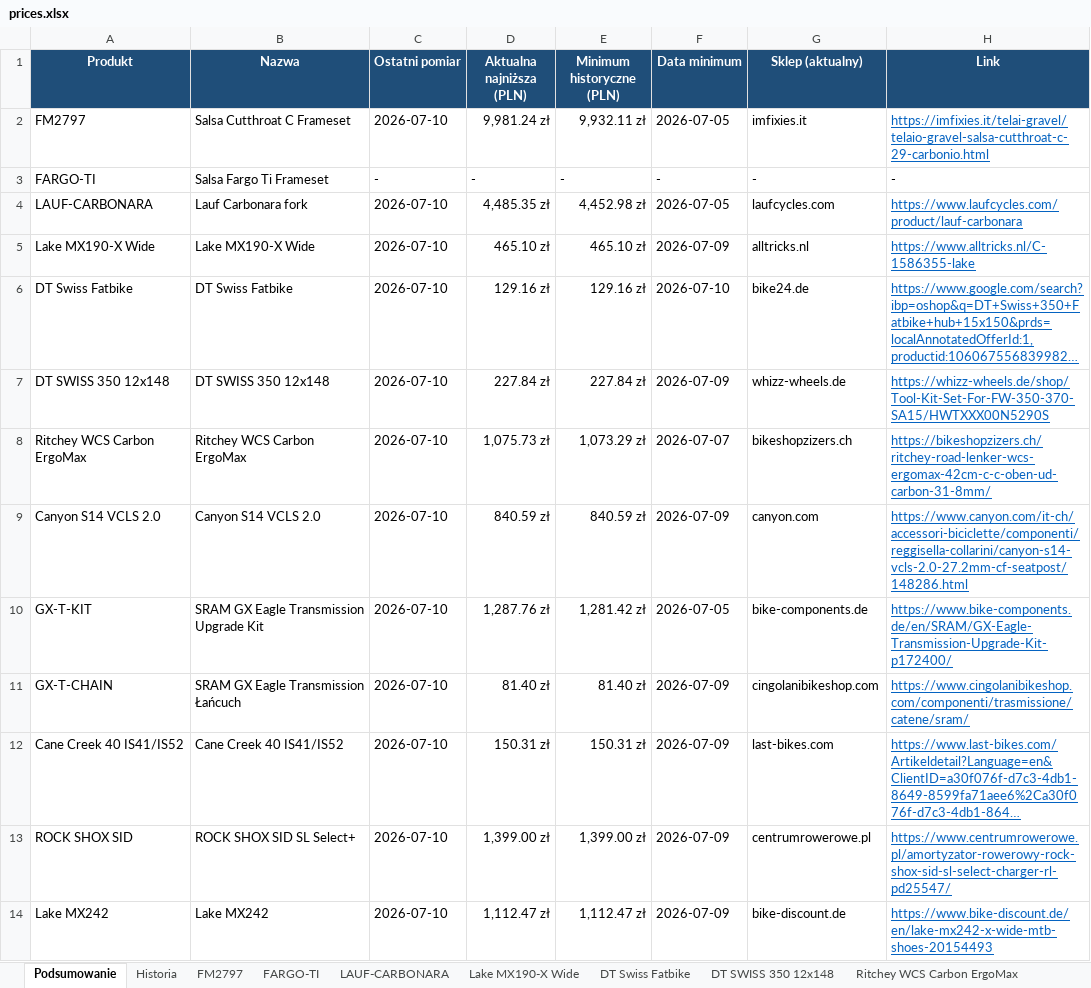
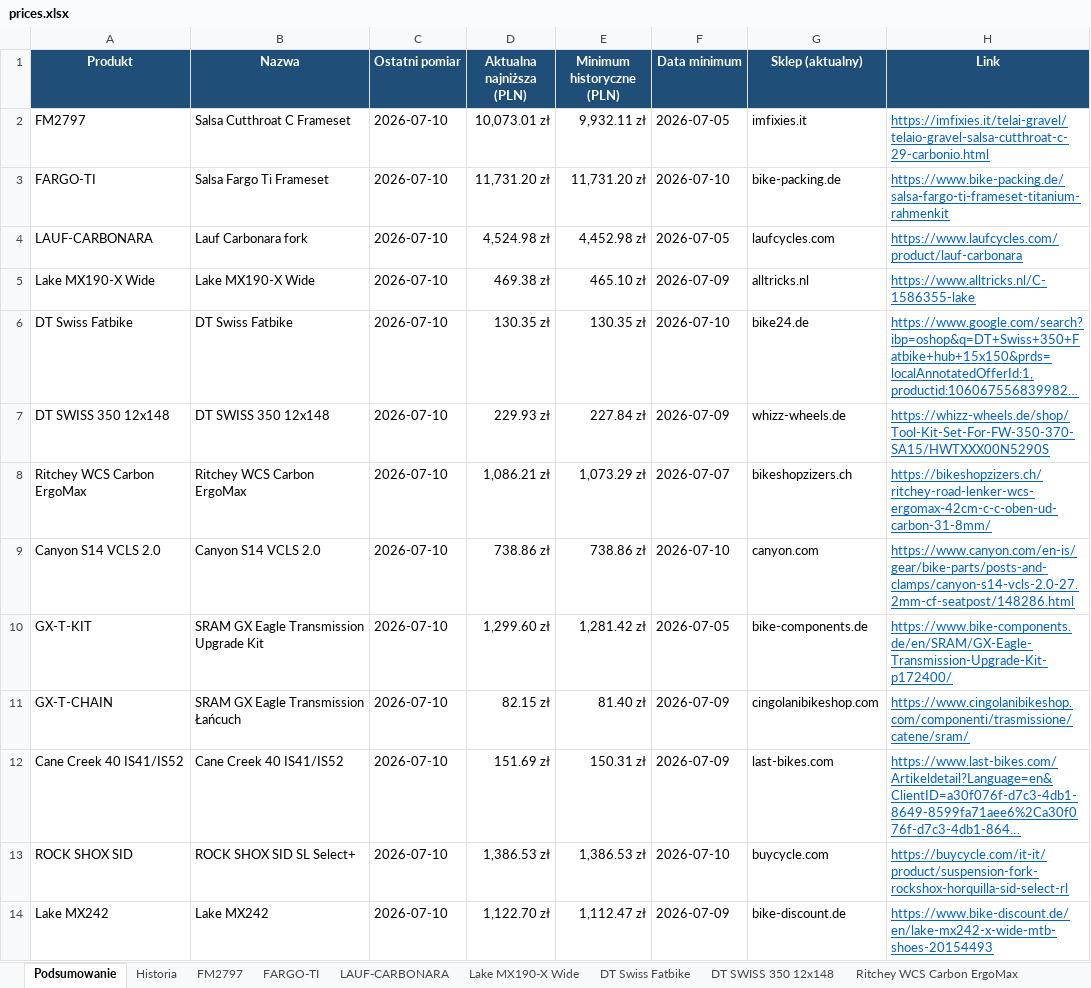
Before and after one commit to Wotjek/PriceChecker, an Excel workbook: output/prices.xlsx, sheet Podsumowanie, drawn as a sheet; long unchanged cells end in …; values as stored, in another font and other column widths than the file's, no borders; the diff names each change by its address in the sheet, - before the commit and + after, or states it on an @@ line.

```diff
--- a/output/prices.xlsx (sheet Podsumowanie)
+++ b/output/prices.xlsx (sheet Podsumowanie)
-D2 (Aktualna najniższa (PLN)): 9,981.24 zł
+D2 (Aktualna najniższa (PLN)): 10,073.01 zł
-C3 (Ostatni pomiar): -
+C3 (Ostatni pomiar): 2026-07-10
-D3 (Aktualna najniższa (PLN)): -
+D3 (Aktualna najniższa (PLN)): 11,731.20 zł
-E3 (Minimum historyczne (PLN)): -
+E3 (Minimum historyczne (PLN)): 11,731.20 zł
-F3 (Data minimum): -
+F3 (Data minimum): 2026-07-10
-G3 (Sklep (aktualny)): -
+G3 (Sklep (aktualny)): bike-packing.de
-H3 (Link): -
+H3 (Link): https://www.bike-packing.de/salsa-fargo-ti-frameset-titanium-rahmenkit
@@ H3 underline: off → on, text colour: black → #0563C1 @@
-D4 (Aktualna najniższa (PLN)): 4,485.35 zł
+D4 (Aktualna najniższa (PLN)): 4,524.98 zł
-D5 (Aktualna najniższa (PLN)): 465.10 zł
+D5 (Aktualna najniższa (PLN)): 469.38 zł
-D6 (Aktualna najniższa (PLN)): 129.16 zł
+D6 (Aktualna najniższa (PLN)): 130.35 zł
-E6 (Minimum historyczne (PLN)): 129.16 zł
+E6 (Minimum historyczne (PLN)): 130.35 zł
-D7 (Aktualna najniższa (PLN)): 227.84 zł
+D7 (Aktualna najniższa (PLN)): 229.93 zł
-D8 (Aktualna najniższa (PLN)): 1,075.73 zł
+D8 (Aktualna najniższa (PLN)): 1,086.21 zł
-D9 (Aktualna najniższa (PLN)): 840.59 zł
+D9 (Aktualna najniższa (PLN)): 738.86 zł
-E9 (Minimum historyczne (PLN)): 840.59 zł
+E9 (Minimum historyczne (PLN)): 738.86 zł
-F9 (Data minimum): 2026-07-09
+F9 (Data minimum): 2026-07-10
-H9 (Link): https://www.canyon.com/it-ch/accessori-biciclette/componenti/reggisella-collarini/canyon-s14-vcls-2.0-27.2mm-cf-seatpost/148286.html
+H9 (Link): https://www.canyon.com/en-is/gear/bike-parts/posts-and-clamps/canyon-s14-vcls-2.0-27.2mm-cf-seatpost/148286.html
-D10 (Aktualna najniższa (PLN)): 1,287.76 zł
+D10 (Aktualna najniższa (PLN)): 1,299.60 zł
-D11 (Aktualna najniższa (PLN)): 81.40 zł
+D11 (Aktualna najniższa (PLN)): 82.15 zł
-D12 (Aktualna najniższa (PLN)): 150.31 zł
+D12 (Aktualna najniższa (PLN)): 151.69 zł
-D13 (Aktualna najniższa (PLN)): 1,399.00 zł
+D13 (Aktualna najniższa (PLN)): 1,386.53 zł
-E13 (Minimum historyczne (PLN)): 1,399.00 zł
+E13 (Minimum historyczne (PLN)): 1,386.53 zł
-F13 (Data minimum): 2026-07-09
+F13 (Data minimum): 2026-07-10
-G13 (Sklep (aktualny)): centrumrowerowe.pl
+G13 (Sklep (aktualny)): buycycle.com
-H13 (Link): https://www.centrumrowerowe.pl/amortyzator-rowerowy-rock-shox-sid-sl-select-charger-rl-pd25547/
+H13 (Link): https://buycycle.com/it-it/product/suspension-fork-rockshox-horquilla-sid-select-rl
-D14 (Aktualna najniższa (PLN)): 1,112.47 zł
+D14 (Aktualna najniższa (PLN)): 1,122.70 zł
```
Also changed, not shown: sheet Historia, sheet FARGO-TI, sheet ROCK SHOX SID, sheet Canyon S14 VCLS 2.0, sheet Lake MX242, sheet LAUF-CARBONARA, 8 more sheets, charts or pictures, 8 other files.
